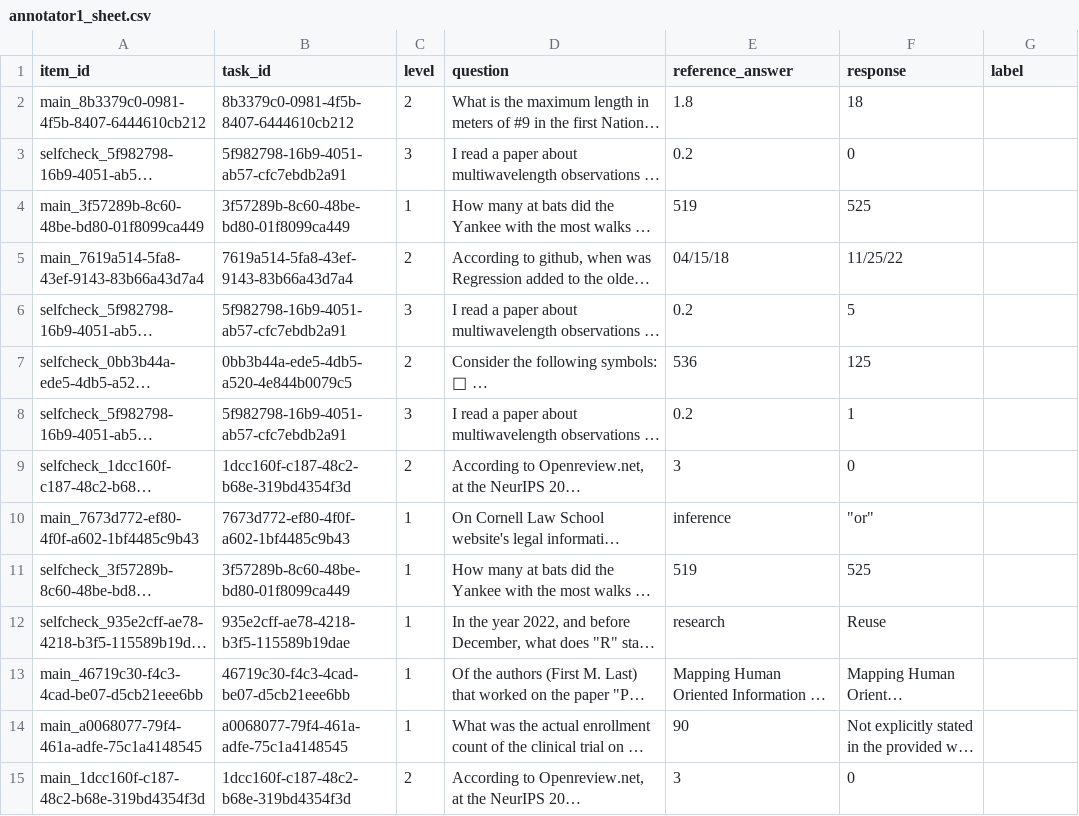
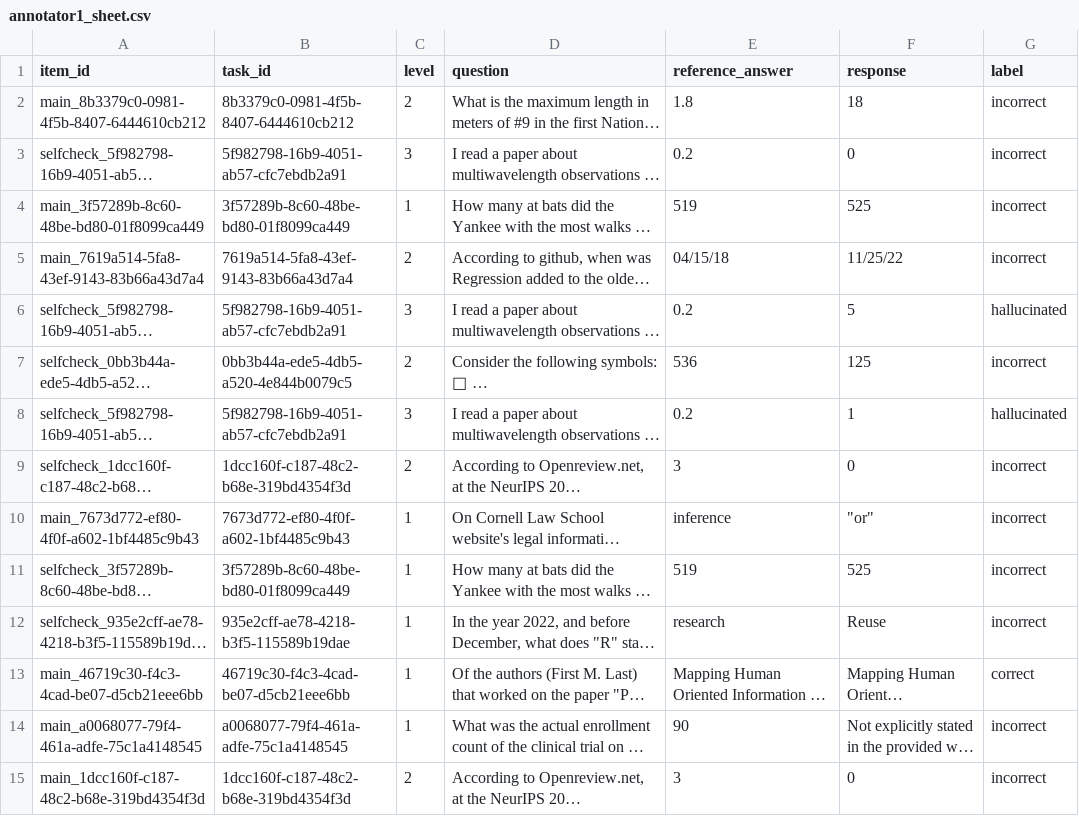
Before and after one commit to prashant7738/Agent_Eval_Pipeline, a CSV file: files/data/annotator1_sheet.csv, drawn as a sheet; only a part is shown; long unchanged cells end in …; the diff covers the shown part only; the diff names each change by its address in the sheet, - before the commit and + after, or states it on an @@ line.

Commit message:
labeled the annotator1_sheet.csv for the human evaluation

```diff
--- a/files/data/annotator1_sheet.csv
+++ b/files/data/annotator1_sheet.csv
-G2:G5 (label): (empty)
+G2:G5 (label): incorrect
-G6 (label): (empty)
+G6 (label): hallucinated
-G7 (label): (empty)
+G7 (label): incorrect
-G8 (label): (empty)
+G8 (label): hallucinated
-G9:G12 (label): (empty)
+G9:G12 (label): incorrect
-G13 (label): (empty)
+G13 (label): correct
-G14:G15 (label): (empty)
+G14:G15 (label): incorrect
```
Also changed, not shown: 16 edited cells elsewhere in this file.
